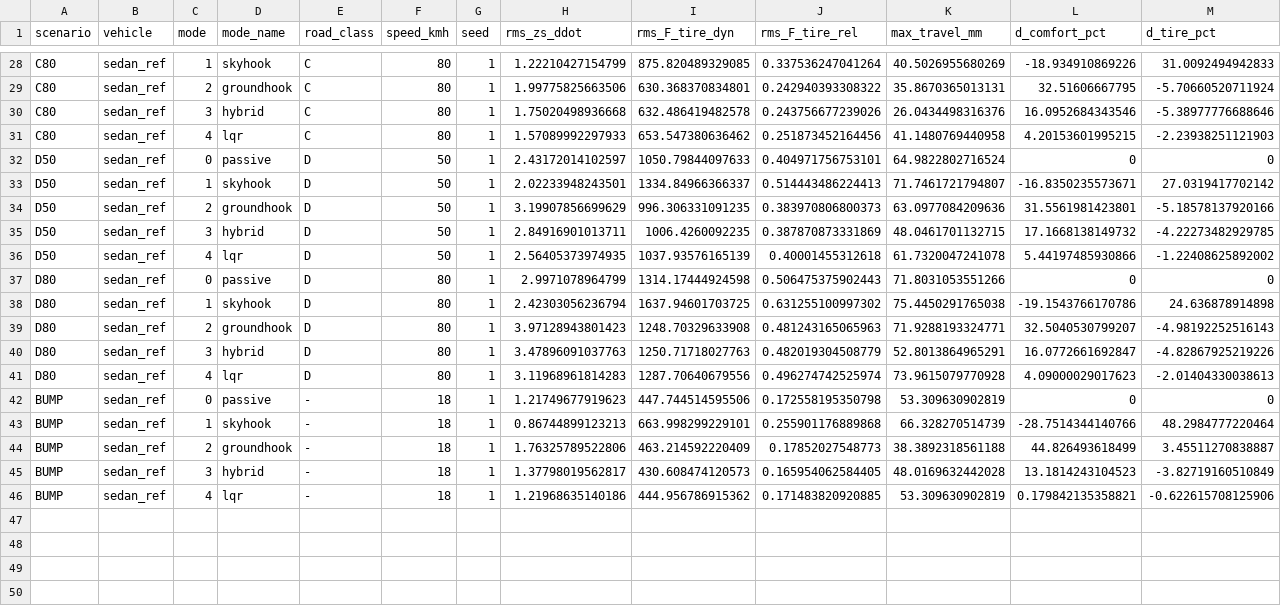
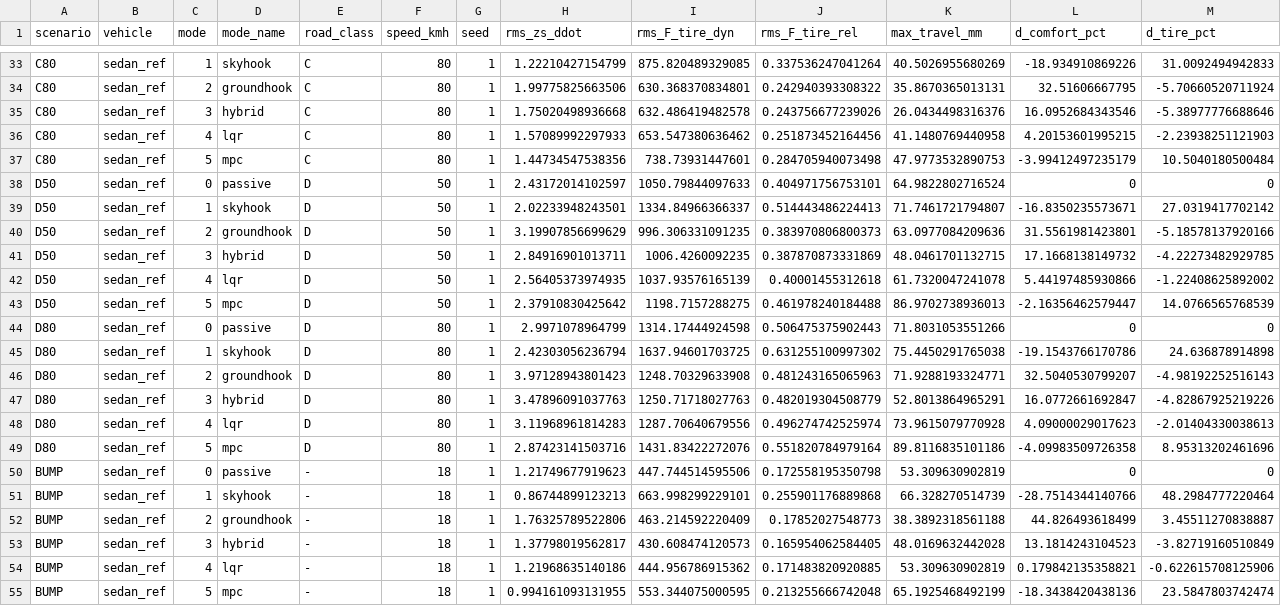
Before and after one commit to Thnktech/semiactive-damper-function, a CSV file: results/comparison/kpi_comparison_sedan_ref.csv, drawn as a sheet; only a part is shown, gaps mark what is left out; rows hold the shown columns only; the diff covers the shown part only; the diff names each change by its address in the sheet, - before the commit and + after, or states it on an @@ line.

Commit message:
M8: back-to-back and comparison with the MPC slot
Generated MPC code within 8.9e-14 A of MiL on SC-BUMP; other logs bit-identical. Classic MPC with initial tuning: C80 comfort -4.0 %, tire load +10.5 % vs passive.

```diff
--- a/results/comparison/kpi_comparison_sedan_ref.csv
+++ b/results/comparison/kpi_comparison_sedan_ref.csv
+row 37: C80 | sedan_ref | 5 | mpc | C | 80 | 1 | 1.44734547538356 | 738.73931447601 | 0.284705940073498 | 47.9773532890753 | -3.99412497235179 | 10.5040180500484
+row 43: D50 | sedan_ref | 5 | mpc | D | 50 | 1 | 2.37910830425642 | 1198.7157288275 | 0.461978240184488 | 86.9702738936013 | -2.16356462579447 | 14.0766565768539
+row 49: D80 | sedan_ref | 5 | mpc | D | 80 | 1 | 2.87423141503716 | 1431.83422272076 | 0.551820784979164 | 89.8116835101186 | -4.09983509726358 | 8.95313202461696
+row 55: BUMP | sedan_ref | 5 | mpc | - | 18 | 1 | 0.994161093131955 | 553.344075000595 | 0.213255666742048 | 65.1925468492199 | -18.3438420438136 | 23.5847803742474
```
Also changed, not shown: 5 added rows elsewhere in this file, 7 other files.
